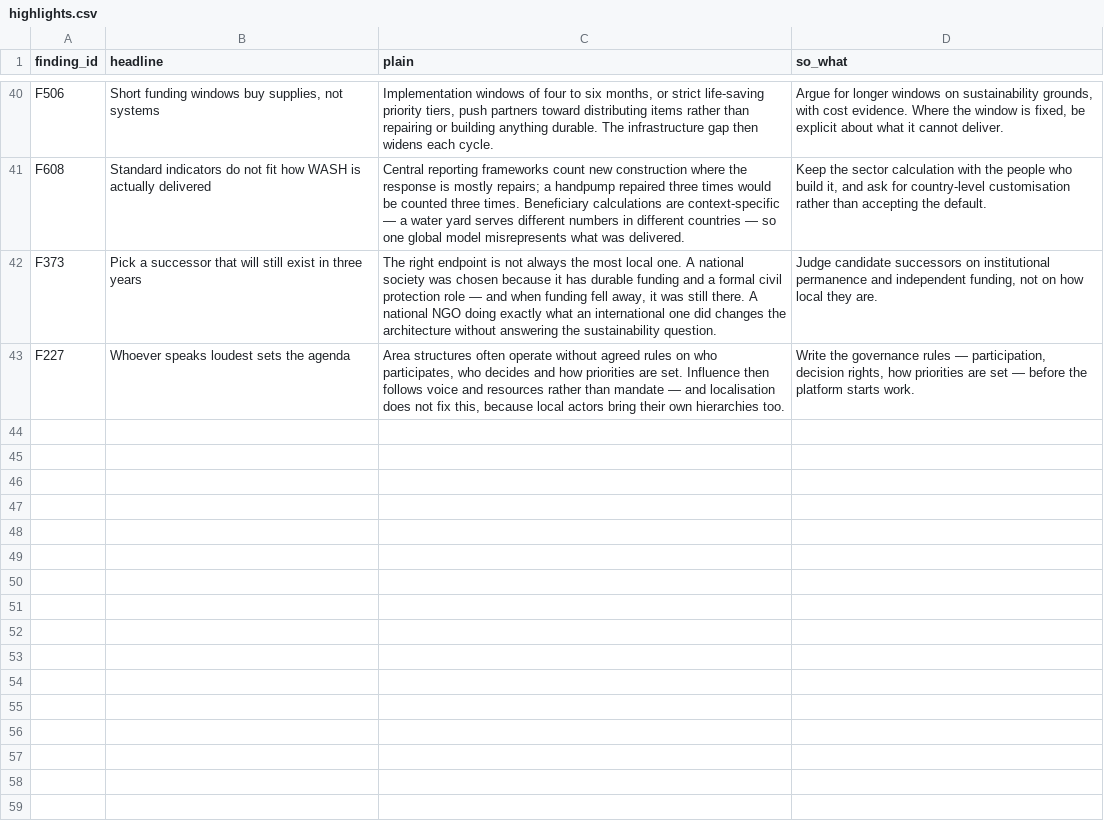
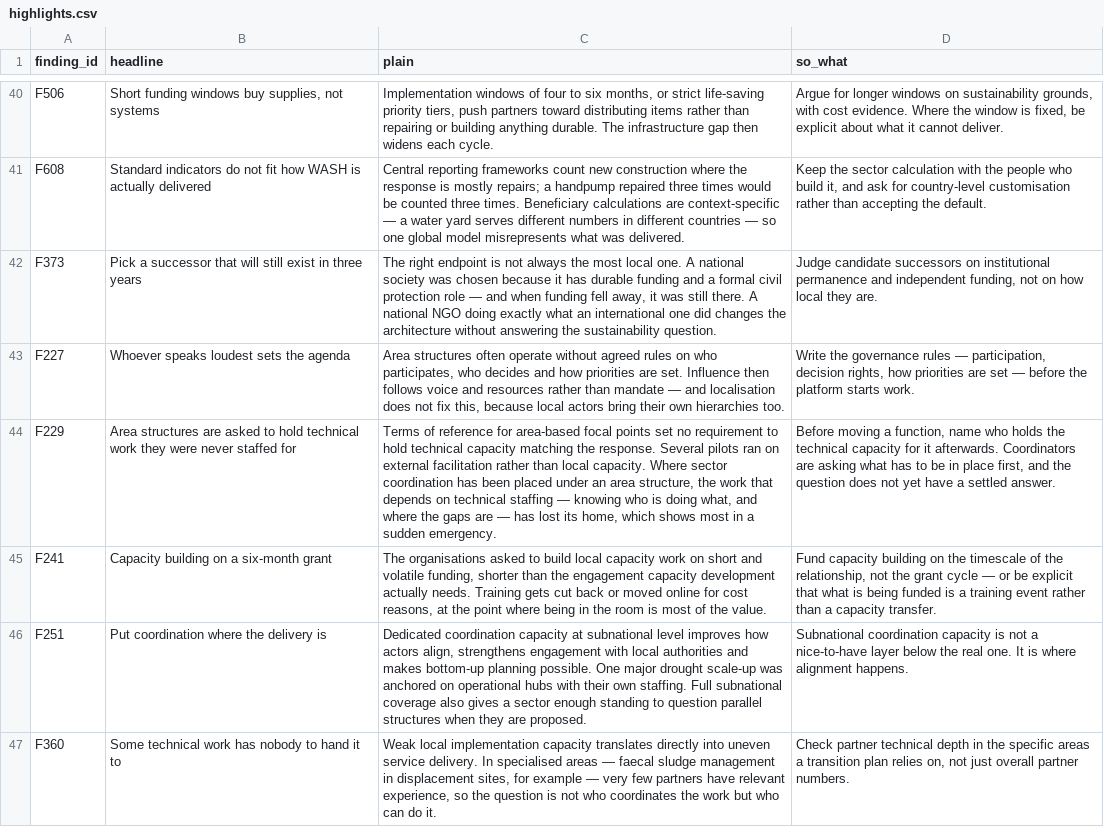
Before and after one commit to workmichelecitton/gwc-abc-transition-evidence, a CSV file: data/highlights.csv, drawn as a sheet; only a part is shown, gaps mark what is left out; the diff covers the shown part only; the diff names each change by its address in the sheet, - before the commit and + after, or states it on an @@ line.

Commit message:
Consolidate capacity findings; add curated finding statements
The finding layer had drifted to record level: 483 findings over 635 records,
82% holding one record, only two lexical near-duplicates in the whole base.
Nothing was duplicated — each country's instance of a shared issue had become
its own finding, so the strength metric understated the evidence.

- data/findings.csv: curated statement per finding, overriding the previous
  fallback of showing the longest record statement. Record statements are
  untouched, so every merge is two reversible edits.
- capacity: 122 findings -> 41. Base 483 -> 402.
- Fix strength rule: two streams now require two independent sources. The 2026
  consultation carries both 'workshop' and 'sdr' records inside one
  source_group, so five findings were rated high on a single event.
- build.py: warn on granularity (>50% single-record findings), on multi-country
  findings with no curated statement, and on findings rated medium via the
  consultation plus the same country's own check-in.
- scripts/check.mjs: committed, with a fetch polyfill so both http and file://
  paths are exercised.
- prompts/04: consolidation pass documented as periodic, not per-batch.

```diff
--- a/data/highlights.csv
+++ b/data/highlights.csv
+row 44: F229 | Area structures are asked to hold technical work they were never staffed for | Terms of reference for area-based focal points set no requirement to hold technical capacity matching the response. Several pilots ran on external facilitation rather than local capacity. Where sector coordination has been placed under an area structure, the work that depends on technical staffing — knowing who is doing what, and where the gaps are — has lost its home, which shows most in a sudden emergency. | Before moving a function, name who holds the technical capacity for it afterwards. Coordinators are asking what has to be in place first, and the question does not yet have a settled answer.
+row 45: F241 | Capacity building on a six-month grant | The organisations asked to build local capacity work on short and volatile funding, shorter than the engagement capacity development actually needs. Training gets cut back or moved online for cost reasons, at the point where being in the room is most of the value. | Fund capacity building on the timescale of the relationship, not the grant cycle — or be explicit that what is being funded is a training event rather than a capacity transfer.
+row 46: F251 | Put coordination where the delivery is | Dedicated coordination capacity at subnational level improves how actors align, strengthens engagement with local authorities and makes bottom-up planning possible. One major drought scale-up was anchored on operational hubs with their own staffing. Full subnational coverage also gives a sector enough standing to question parallel structures when they are proposed. | Subnational coordination capacity is not a nice-to-have layer below the real one. It is where alignment happens.
+row 47: F360 | Some technical work has nobody to hand it to | Weak local implementation capacity translates directly into uneven service delivery. In specialised areas — faecal sludge management in displacement sites, for example — very few partners have relevant experience, so the question is not who coordinates the work but who can do it. | Check partner technical depth in the specific areas a transition plan relies on, not just overall partner numbers.
```
Also changed, not shown: 3 added rows and 7 edited cells elsewhere in this file, data/evidence.csv, 7 other files.
